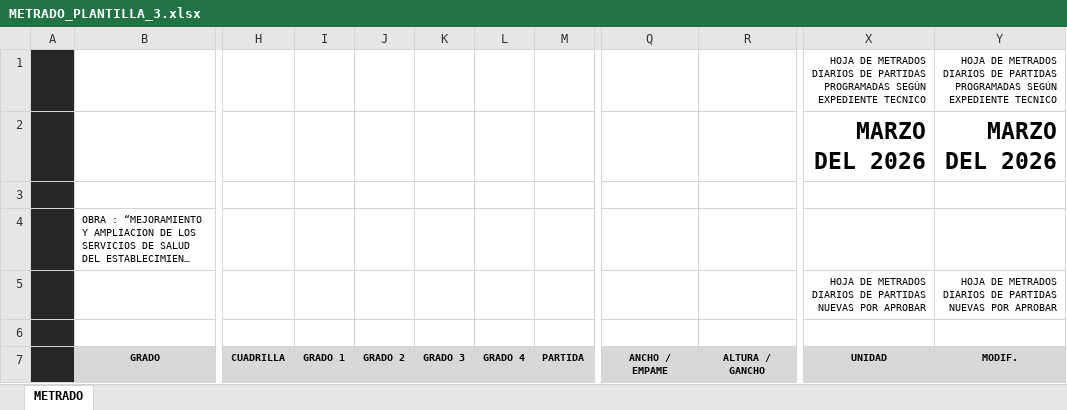
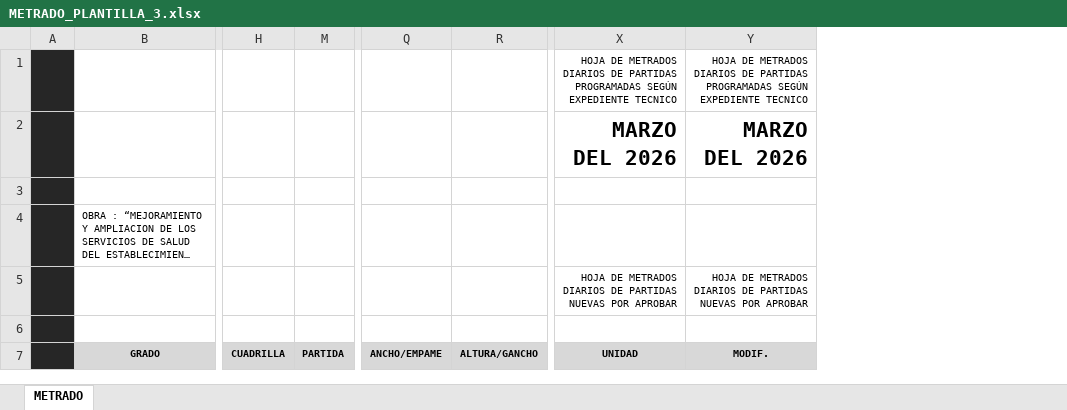
Before and after one commit to JorgeCusco/3_Entregable_web_buscador_de_metrados, an Excel workbook: METRADO_PLANTILLA_3.xlsx, sheet METRADO, drawn as a sheet; only a part is shown, gaps mark what is left out; long unchanged cells end in …; values as stored, in another font and other column widths than the file's, no borders; charts and pictures and table styles not drawn; removed rows and columns are numbered as before the commit, all else as after; the diff names each change by its address in the sheet, - before the commit and + after, or states it on an @@ line.

Commit message:
fix(template): actualizar plantilla excel con nuevos encabezados oficiales

```diff
--- a/METRADO_PLANTILLA_3.xlsx (sheet METRADO)
+++ b/METRADO_PLANTILLA_3.xlsx (sheet METRADO)
@@ column I hidden, row 7: GRADO 1 @@
@@ column J hidden, row 7: GRADO 2 @@
@@ column K hidden, row 7: GRADO 3 @@
@@ column L hidden, row 7: GRADO 4 @@
-column Q, row 7: ANCHO / EMPAME
-column R, row 7: ALTURA / GANCHO
+column Q, row 7: ANCHO/EMPAME
+column R, row 7: ALTURA/GANCHO
@@ X2:Y2 text size: smaller @@
```
Also changed, not shown: charts or pictures.
